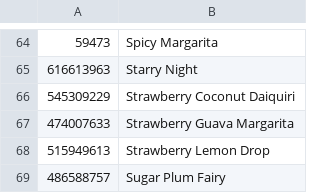
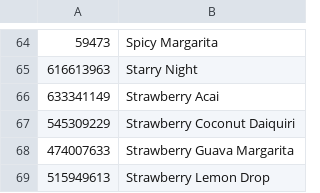
Before and after one commit to romkal/bartesian_pods, a CSV file: pods_data.csv, drawn as a sheet; only a part is shown, gaps mark what is left out; the shorter side is filled out with more unchanged rows.

Commit message:
Added Strawberry Acai

```diff
--- a/pods_data.csv
+++ b/pods_data.csv
@@ -65,2 +65,3 @@
 616613963,Starry Night
+633341149,Strawberry Acai
 545309229,Strawberry Coconut Daiquiri
```
Also changed, not shown: 1 other file.
